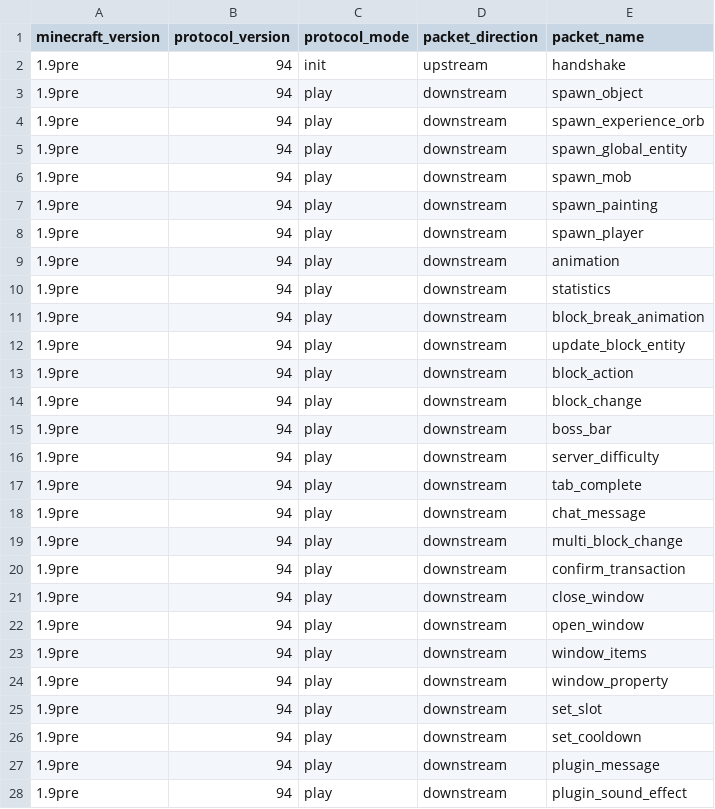
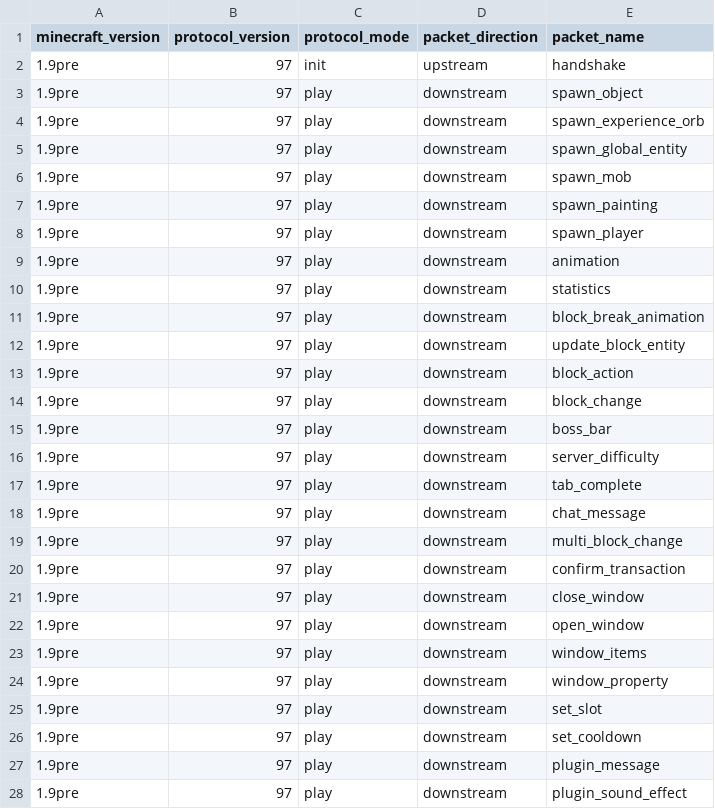
Before and after one commit to barneygale/quarry, a CSV file: quarry/data/packets.csv, drawn as a sheet; only a part is shown; the diff covers the shown part only.

Commit message:
Bump protocol version to 97

```diff
--- a/quarry/data/packets.csv
+++ b/quarry/data/packets.csv
@@ -1,28 +1,28 @@
 minecraft_version,protocol_version,protocol_mode,packet_direction,packet_name
-1.9pre,94,init,upstream,handshake
-1.9pre,94,play,downstream,spawn_object
-1.9pre,94,play,downstream,spawn_experience_orb
-1.9pre,94,play,downstream,spawn_global_entity
-1.9pre,94,play,downstream,spawn_mob
-1.9pre,94,play,downstream,spawn_painting
-1.9pre,94,play,downstream,spawn_player
-1.9pre,94,play,downstream,animation
-1.9pre,94,play,downstream,statistics
-1.9pre,94,play,downstream,block_break_animation
-1.9pre,94,play,downstream,update_block_entity
-1.9pre,94,play,downstream,block_action
-1.9pre,94,play,downstream,block_change
-1.9pre,94,play,downstream,boss_bar
-1.9pre,94,play,downstream,server_difficulty
-1.9pre,94,play,downstream,tab_complete
-1.9pre,94,play,downstream,chat_message
-1.9pre,94,play,downstream,multi_block_change
-1.9pre,94,play,downstream,confirm_transaction
-1.9pre,94,play,downstream,close_window
-1.9pre,94,play,downstream,open_window
-1.9pre,94,play,downstream,window_items
-1.9pre,94,play,downstream,window_property
-1.9pre,94,play,downstream,set_slot
-1.9pre,94,play,downstream,set_cooldown
-1.9pre,94,play,downstream,plugin_message
-1.9pre,94,play,downstream,plugin_sound_effect
+1.9pre,97,init,upstream,handshake
+1.9pre,97,play,downstream,spawn_object
+1.9pre,97,play,downstream,spawn_experience_orb
+1.9pre,97,play,downstream,spawn_global_entity
+1.9pre,97,play,downstream,spawn_mob
+1.9pre,97,play,downstream,spawn_painting
+1.9pre,97,play,downstream,spawn_player
+1.9pre,97,play,downstream,animation
+1.9pre,97,play,downstream,statistics
+1.9pre,97,play,downstream,block_break_animation
+1.9pre,97,play,downstream,update_block_entity
+1.9pre,97,play,downstream,block_action
+1.9pre,97,play,downstream,block_change
+1.9pre,97,play,downstream,boss_bar
+1.9pre,97,play,downstream,server_difficulty
+1.9pre,97,play,downstream,tab_complete
+1.9pre,97,play,downstream,chat_message
+1.9pre,97,play,downstream,multi_block_change
+1.9pre,97,play,downstream,confirm_transaction
+1.9pre,97,play,downstream,close_window
+1.9pre,97,play,downstream,open_window
+1.9pre,97,play,downstream,window_items
+1.9pre,97,play,downstream,window_property
+1.9pre,97,play,downstream,set_slot
+1.9pre,97,play,downstream,set_cooldown
+1.9pre,97,play,downstream,plugin_message
+1.9pre,97,play,downstream,plugin_sound_effect
```
Also changed, not shown: 91 edited cells elsewhere in this file.
